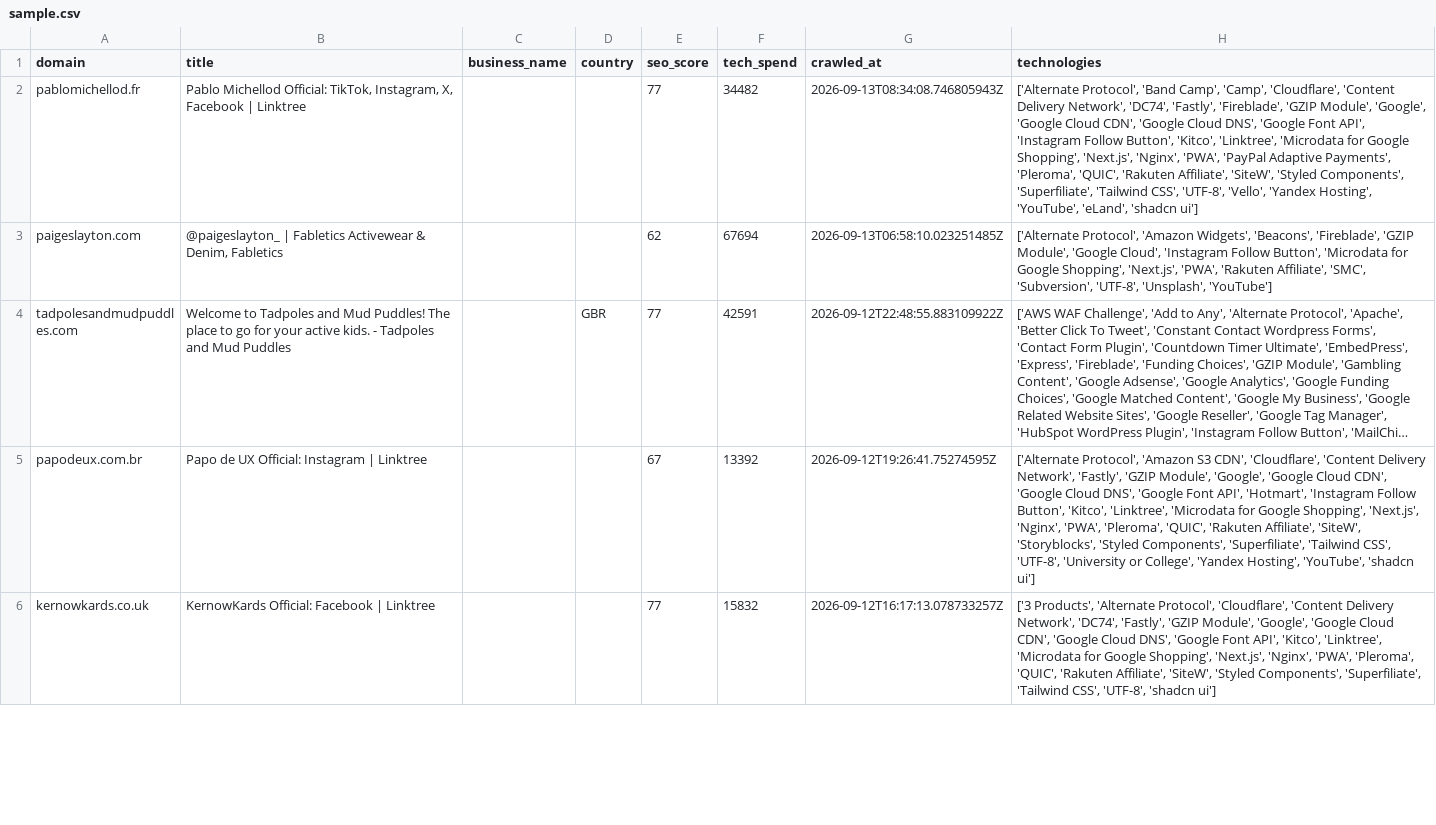
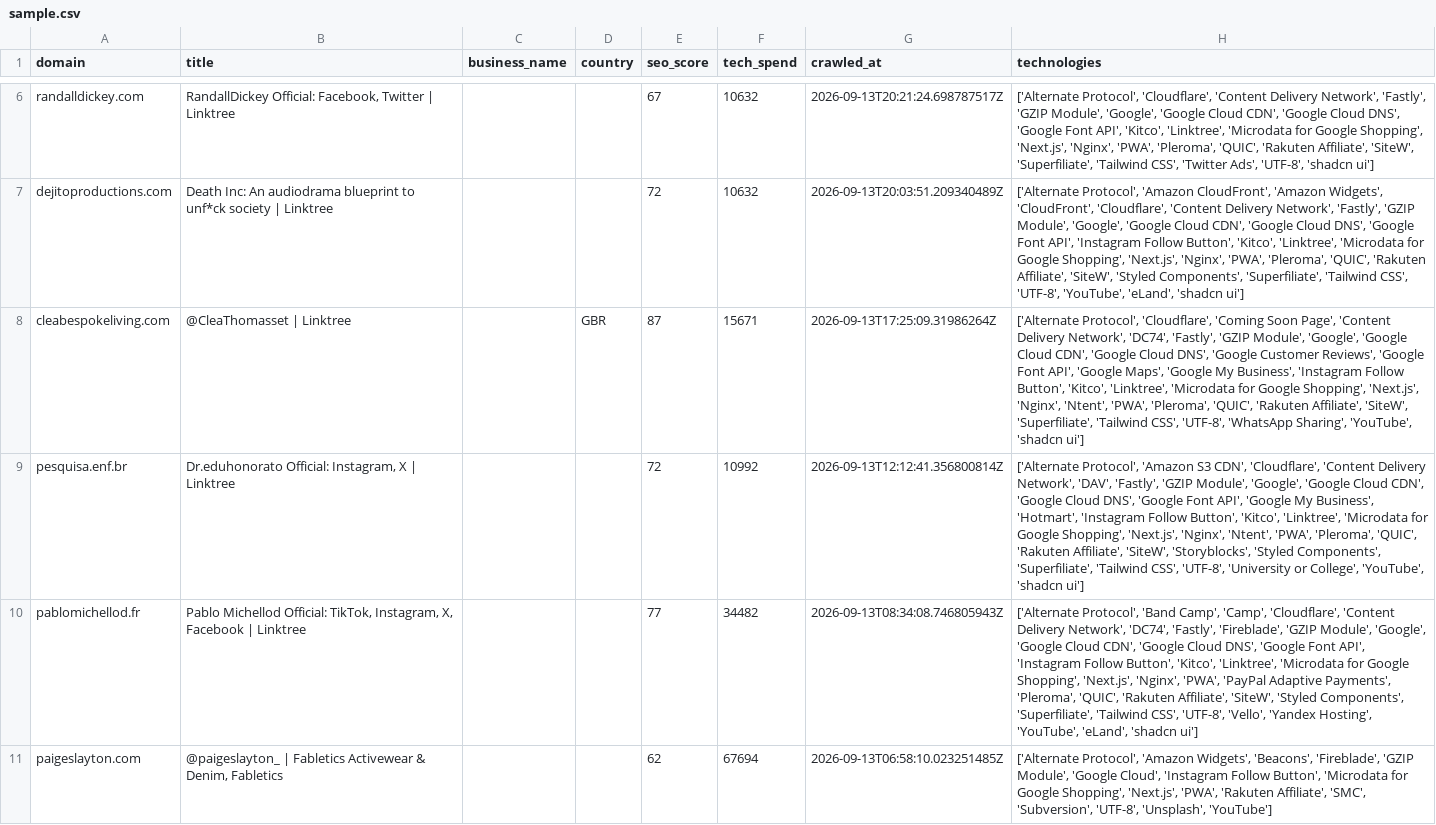
Before and after one commit to AbdulDayyan1/tech-stack-datasets, a CSV file: leads/companies-using-rakuten-affiliate/sample.csv, drawn as a sheet; only a part is shown, gaps mark what is left out; the shorter side is filled out with more unchanged rows; long unchanged cells end in …; the diff covers the shown part only; the diff names each change by its address in the sheet, - before the commit and + after, or states it on an @@ line.

```diff
--- a/leads/companies-using-rakuten-affiliate/sample.csv
+++ b/leads/companies-using-rakuten-affiliate/sample.csv
+row 6: randalldickey.com | RandallDickey Official: Facebook, Twitter | Linktree |  |  | 67 | 10632 | 2026-09-13T20:21:24.698787517Z | ['Alternate Protocol', 'Cloudflare', 'Content Delivery Network', 'Fastly', 'GZIP Module', 'Google', 'Google Cloud CDN', 'Google Cloud DNS', 'Google Font API', 'Kitco', 'Linktree', 'Microdata for Google Shopping', 'Next.js', 'Nginx', 'PWA', 'Pleroma', 'QUIC', 'Rakuten Affiliate', 'SiteW', 'Superfiliate', 'Tailwind CSS', 'Twitter Ads', 'UTF-8', 'shadcn ui']
+row 7: dejitoproductions.com | Death Inc: An audiodrama blueprint to unf*ck society | Linktree |  |  | 72 | 10632 | 2026-09-13T20:03:51.209340489Z | ['Alternate Protocol', 'Amazon CloudFront', 'Amazon Widgets', 'CloudFront', 'Cloudflare', 'Content Delivery Network', 'Fastly', 'GZIP Module', 'Google', 'Google Cloud CDN', 'Google Cloud DNS', 'Google Font API', 'Instagram Follow Button', 'Kitco', 'Linktree', 'Microdata for Google Shopping', 'Next.js', 'Nginx', 'PWA', 'Pleroma', 'QUIC', 'Rakuten Affiliate', 'SiteW', 'Styled Components', 'Superfiliate', 'Tailwind CSS', 'UTF-8', 'YouTube', 'eLand', 'shadcn ui']
+row 8: cleabespokeliving.com | @CleaThomasset | Linktree |  | GBR | 87 | 15671 | 2026-09-13T17:25:09.31986264Z | ['Alternate Protocol', 'Cloudflare', 'Coming Soon Page', 'Content Delivery Network', 'DC74', 'Fastly', 'GZIP Module', 'Google', 'Google Cloud CDN', 'Google Cloud DNS', 'Google Customer Reviews', 'Google Font API', 'Google Maps', 'Google My Business', 'Instagram Follow Button', 'Kitco', 'Linktree', 'Microdata for Google Shopping', 'Next.js', 'Nginx', 'Ntent', 'PWA', 'Pleroma', 'QUIC', 'Rakuten Affiliate', 'SiteW', 'Superfiliate', 'Tailwind CSS', 'UTF-8', 'WhatsApp Sharing', 'YouTube', 'shadcn ui']
+row 9: pesquisa.enf.br | Dr.eduhonorato Official: Instagram, X | Linktree |  |  | 72 | 10992 | 2026-09-13T12:12:41.356800814Z | ['Alternate Protocol', 'Amazon S3 CDN', 'Cloudflare', 'Content Delivery Network', 'DAV', 'Fastly', 'GZIP Module', 'Google', 'Google Cloud CDN', 'Google Cloud DNS', 'Google Font API', 'Google My Business', 'Hotmart', 'Instagram Follow Button', 'Kitco', 'Linktree', 'Microdata for Google Shopping', 'Next.js', 'Nginx', 'Ntent', 'PWA', 'Pleroma', 'QUIC', 'Rakuten Affiliate', 'SiteW', 'Storyblocks', 'Styled Components', 'Superfiliate', 'Tailwind CSS', 'UTF-8', 'University or College', 'YouTube', 'shadcn ui']
```
Also changed, not shown: 4 added rows and 8 removed rows elsewhere in this file, leads/companies-using-impact/sample.csv, leads/companies-using-partnerstack/sample.csv, 17 other files.
